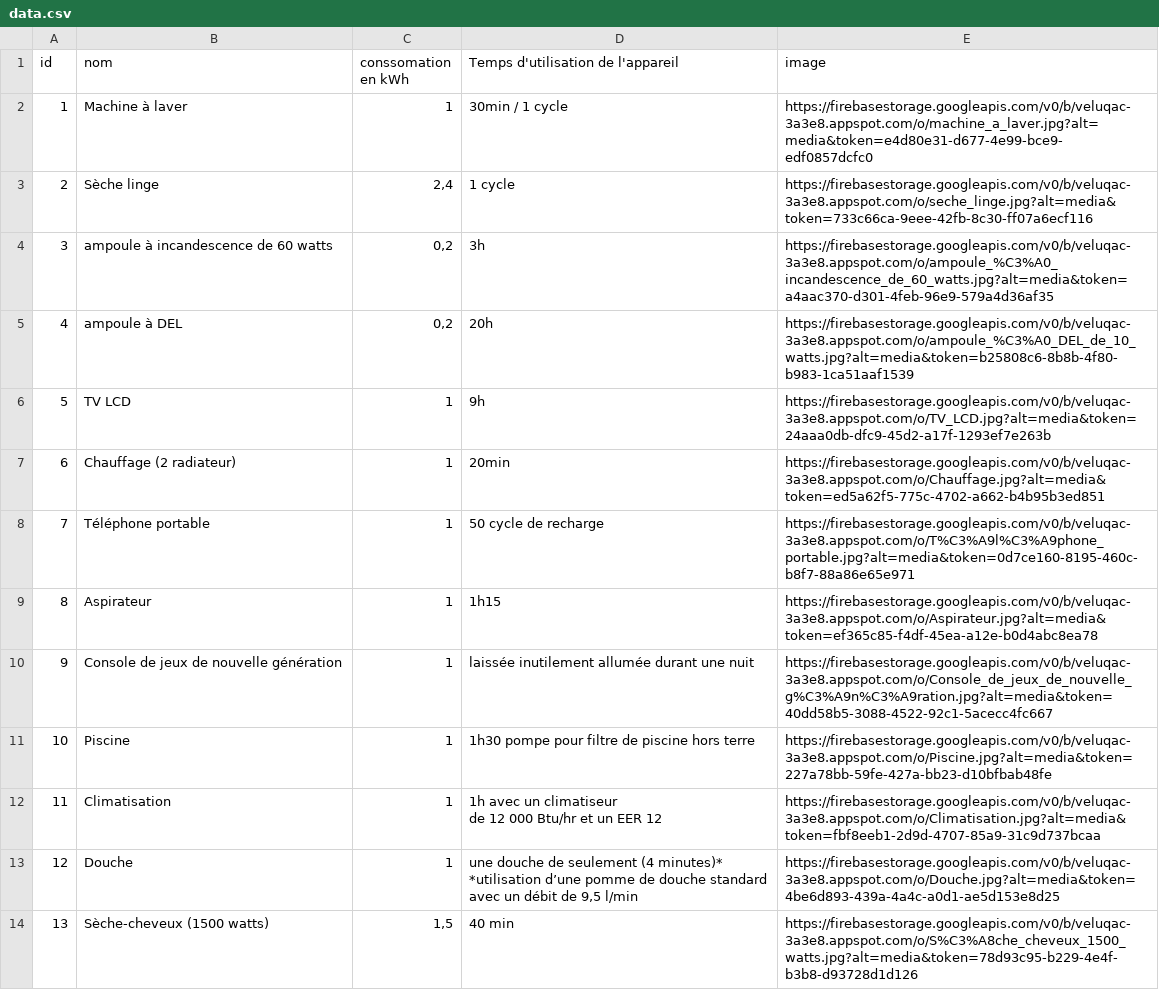
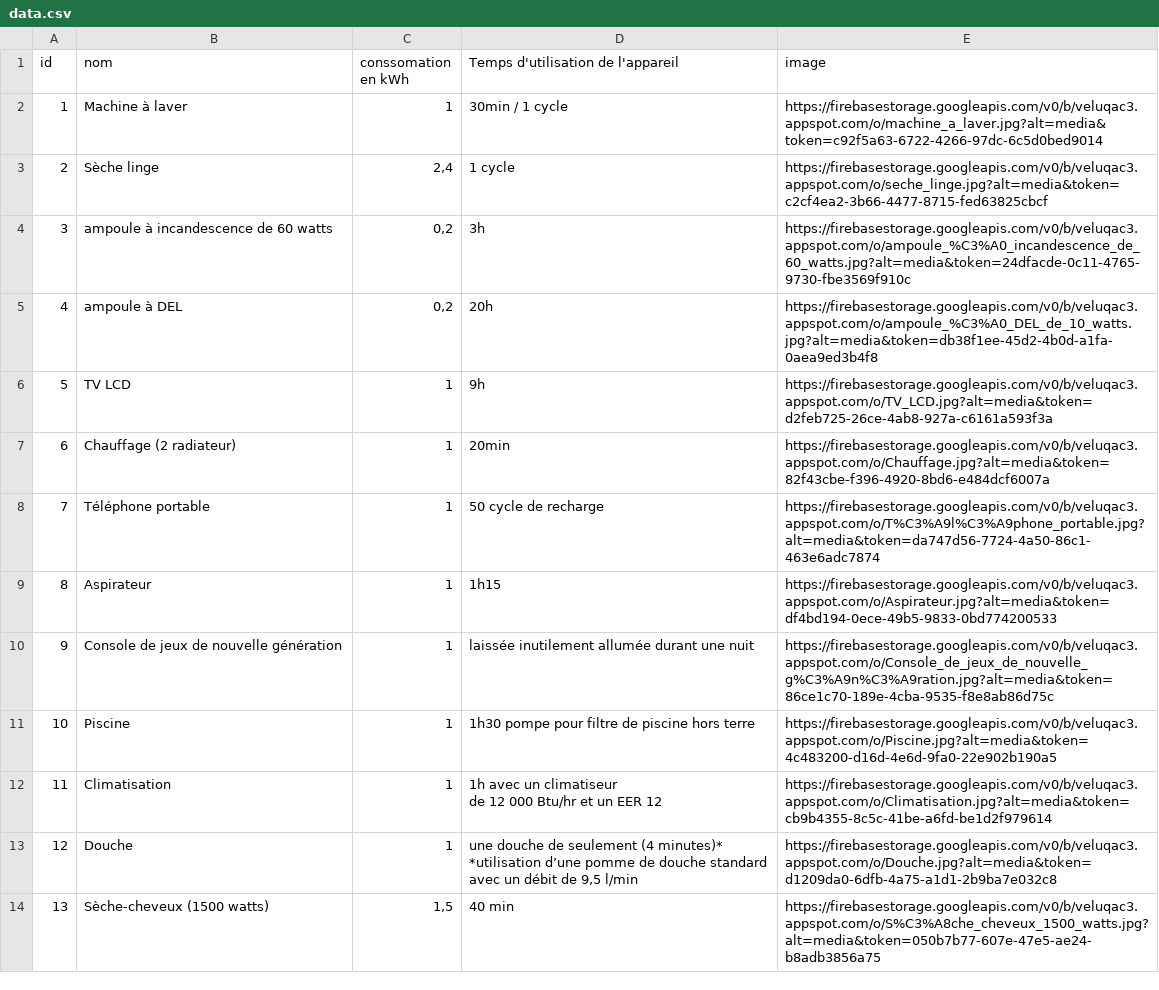
Before and after one commit to miel-uqac/cycle, a CSV file: data.csv, drawn as a sheet; only a part is shown; the diff covers the shown part only.

```diff
--- a/data.csv
+++ b/data.csv
@@ -1,18 +1,18 @@
 id,nom,conssomation en kWh,Temps d'utilisation de l'appareil,image
-1,Machine à laver,1,30min / 1 cycle,https://firebasestorage.googleapis.com/v0/b/veluqac-3a3e8.appspot.com/o/machine_a_laver.jpg?alt=media&token=e4d80e31-d677-4e99-bce9-edf0857dcfc0
-2,Sèche linge,"2,4",1 cycle,https://firebasestorage.googleapis.com/v0/b/veluqac-3a3e8.appspot.com/o/seche_linge.jpg?alt=media&token=733c66ca-9eee-42fb-8c30-ff07a6ecf116
-3,ampoule à incandescence de 60 watts,"0,2",3h,https://firebasestorage.googleapis.com/v0/b/veluqac-3a3e8.appspot.com/o/ampoule_%C3%A0_incandescence_de_60_watts.jpg?alt=media&token=a4aac370-d301-4feb-96e9-579a4d36af35
-4,ampoule à DEL ,"0,2",20h,https://firebasestorage.googleapis.com/v0/b/veluqac-3a3e8.appspot.com/o/ampoule_%C3%A0_DEL_de_10_watts.jpg?alt=media&token=b25808c6-8b8b-4f80-b983-1ca51aaf1539
-5,TV LCD,1,9h,https://firebasestorage.googleapis.com/v0/b/veluqac-3a3e8.appspot.com/o/TV_LCD.jpg?alt=media&token=24aaa0db-dfc9-45d2-a17f-1293ef7e263b
-6,Chauffage (2 radiateur),1,20min,https://firebasestorage.googleapis.com/v0/b/veluqac-3a3e8.appspot.com/o/Chauffage.jpg?alt=media&token=ed5a62f5-775c-4702-a662-b4b95b3ed851
-7,Téléphone portable,1,50 cycle de recharge,https://firebasestorage.googleapis.com/v0/b/veluqac-3a3e8.appspot.com/o/T%C3%A9l%C3%A9phone_portable.jpg?alt=media&token=0d7ce160-8195-460c-b8f7-88a86e65e971
-8,Aspirateur,1,1h15,https://firebasestorage.googleapis.com/v0/b/veluqac-3a3e8.appspot.com/o/Aspirateur.jpg?alt=media&token=ef365c85-f4df-45ea-a12e-b0d4abc8ea78
-9,Console de jeux de nouvelle génération,1,laissée inutilement allumée durant une nuit,https://firebasestorage.googleapis.com/v0/b/veluqac-3a3e8.appspot.com/o/Console_de_jeux_de_nouvelle_g%C3%A9n%C3%A9ration.jpg?alt=media&token=40dd58b5-3088-4522-92c1-5acecc4fc667
-10,Piscine,1,1h30 pompe pour filtre de piscine hors terre ,https://firebasestorage.googleapis.com/v0/b/veluqac-3a3e8.appspot.com/o/Piscine.jpg?alt=media&token=227a78bb-59fe-427a-bb23-d10bfbab48fe
-11,Climatisation,1,"1h avec un climatiseur
-de 12 000 Btu/hr et un EER 12",https://firebasestorage.googleapis.com/v0/b/veluqac-3a3e8.appspot.com/o/Climatisation.jpg?alt=media&token=fbf8eeb1-2d9d-4707-85a9-31c9d737bcaa
-12,Douche,1,"une douche de seulement (4 minutes)*
-*utilisation d’une pomme de douche standard
-avec un débit de 9,5 l/min",https://firebasestorage.googleapis.com/v0/b/veluqac-3a3e8.appspot.com/o/Douche.jpg?alt=media&token=4be6d893-439a-4a4c-a0d1-ae5d153e8d25
-13,"Sèche-cheveux (1500 watts)
-","1,5",40 min,https://firebasestorage.googleapis.com/v0/b/veluqac-3a3e8.appspot.com/o/S%C3%A8che_cheveux_1500_watts.jpg?alt=media&token=78d93c95-b229-4e4f-b3b8-d93728d1d126
+1,Machine à laver,1,30min / 1 cycle,https://firebasestorage.googleapis.com/v0/b/veluqac3.appspot.com/o/machine_a_laver.jpg?alt=media&token=c92f5a63-6722-4266-97dc-6c5d0bed9014
+2,Sèche linge,"2,4",1 cycle,https://firebasestorage.googleapis.com/v0/b/veluqac3.appspot.com/o/seche_linge.jpg?alt=media&token=c2cf4ea2-3b66-4477-8715-fed63825cbcf
+3,ampoule à incandescence de 60 watts,"0,2",3h,https://firebasestorage.googleapis.com/v0/b/veluqac3.appspot.com/o/ampoule_%C3%A0_incandescence_de_60_watts.jpg?alt=media&token=24dfacde-0c11-4765-9730-fbe3569f910c
+4,ampoule à DEL ,"0,2",20h,https://firebasestorage.googleapis.com/v0/b/veluqac3.appspot.com/o/ampoule_%C3%A0_DEL_de_10_watts.jpg?alt=media&token=db38f1ee-45d2-4b0d-a1fa-0aea9ed3b4f8
+5,TV LCD,1,9h,https://firebasestorage.googleapis.com/v0/b/veluqac3.appspot.com/o/TV_LCD.jpg?alt=media&token=d2feb725-26ce-4ab8-927a-c6161a593f3a
+6,Chauffage (2 radiateur),1,20min,https://firebasestorage.googleapis.com/v0/b/veluqac3.appspot.com/o/Chauffage.jpg?alt=media&token=82f43cbe-f396-4920-8bd6-e484dcf6007a
+7,Téléphone portable,1,50 cycle de recharge,https://firebasestorage.googleapis.com/v0/b/veluqac3.appspot.com/o/T%C3%A9l%C3%A9phone_portable.jpg?alt=media&token=da747d56-7724-4a50-86c1-463e6adc7874
+8,Aspirateur,1,1h15,https://firebasestorage.googleapis.com/v0/b/veluqac3.appspot.com/o/Aspirateur.jpg?alt=media&token=df4bd194-0ece-49b5-9833-0bd774200533
+9,Console de jeux de nouvelle génération,1,laissée inutilement allumée durant une nuit,https://firebasestorage.googleapis.com/v0/b/veluqac3.appspot.com/o/Console_de_jeux_de_nouvelle_g%C3%A9n%C3%A9ration.jpg?alt=media&token=86ce1c70-189e-4cba-9535-f8e8ab86d75c
+10,Piscine,1,1h30 pompe pour filtre de piscine hors terre ,https://firebasestorage.googleapis.com/v0/b/veluqac3.appspot.com/o/Piscine.jpg?alt=media&token=4c483200-d16d-4e6d-9fa0-22e902b190a5
+11,Climatisation,1,"1h avec un climatiseur
+de 12 000 Btu/hr et un EER 12",https://firebasestorage.googleapis.com/v0/b/veluqac3.appspot.com/o/Climatisation.jpg?alt=media&token=cb9b4355-8c5c-41be-a6fd-be1d2f979614
+12,Douche,1,"une douche de seulement (4 minutes)*
+*utilisation d’une pomme de douche standard
+avec un débit de 9,5 l/min",https://firebasestorage.googleapis.com/v0/b/veluqac3.appspot.com/o/Douche.jpg?alt=media&token=d1209da0-6dfb-4a75-a1d1-2b9ba7e032c8
+13,"Sèche-cheveux (1500 watts)
+","1,5",40 min,https://firebasestorage.googleapis.com/v0/b/veluqac3.appspot.com/o/S%C3%A8che_cheveux_1500_watts.jpg?alt=media&token=050b7b77-607e-47e5-ae24-b8adb3856a75
```
Also changed, not shown: 12 edited cells elsewhere in this file, 6 other files.
